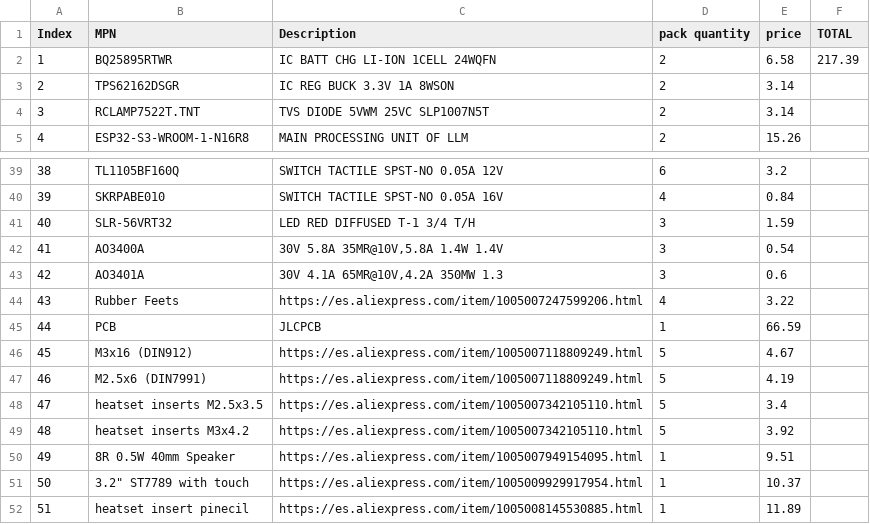
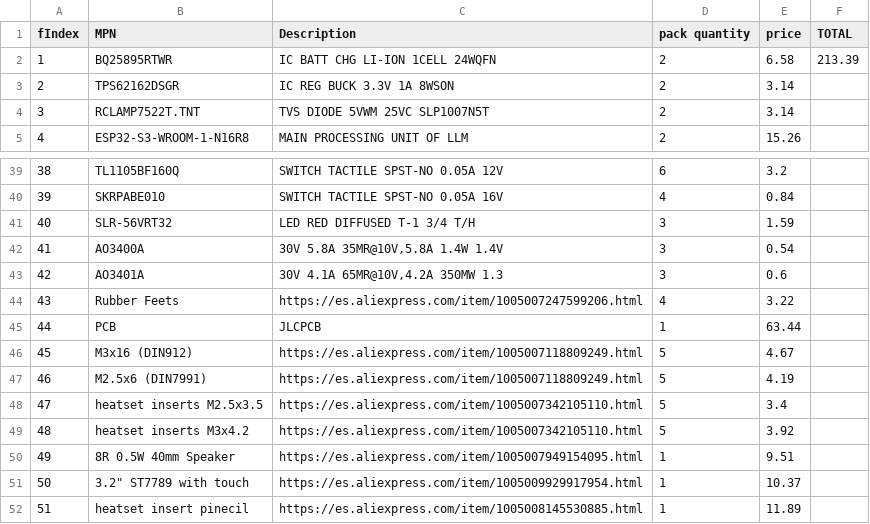
Before and after one commit to adityajain407/ESP32_AI_VOICE_ASSISTANT, a CSV file: BOM.csv, drawn as a sheet; only a part is shown, gaps mark what is left out.

Commit message:
Update BOM.csv

```diff
--- a/BOM.csv
+++ b/BOM.csv
@@ -1,3 +1,3 @@
-Index,MPN,Description,pack quantity,price,TOTAL
-1,BQ25895RTWR,IC BATT CHG LI-ION 1CELL 24WQFN,2,6.58,217.39
+fIndex,MPN,Description,pack quantity,price,TOTAL
+1,BQ25895RTWR,IC BATT CHG LI-ION 1CELL 24WQFN,2,6.58,213.39
 2,TPS62162DSGR,IC REG BUCK 3.3V 1A 8WSON,2,3.14,
@@ -44,3 +44,3 @@ Index,MPN,Description,pack quantity,price,TOTAL
 43,Rubber Feets,https://es.aliexpress.com/item/1005007247599206.html,4,3.22,
-44,PCB,JLCPCB,1,66.59,
+44,PCB,JLCPCB,1,63.44,
 45,M3x16 (DIN912),https://es.aliexpress.com/item/1005007118809249.html,5,4.67,
```
